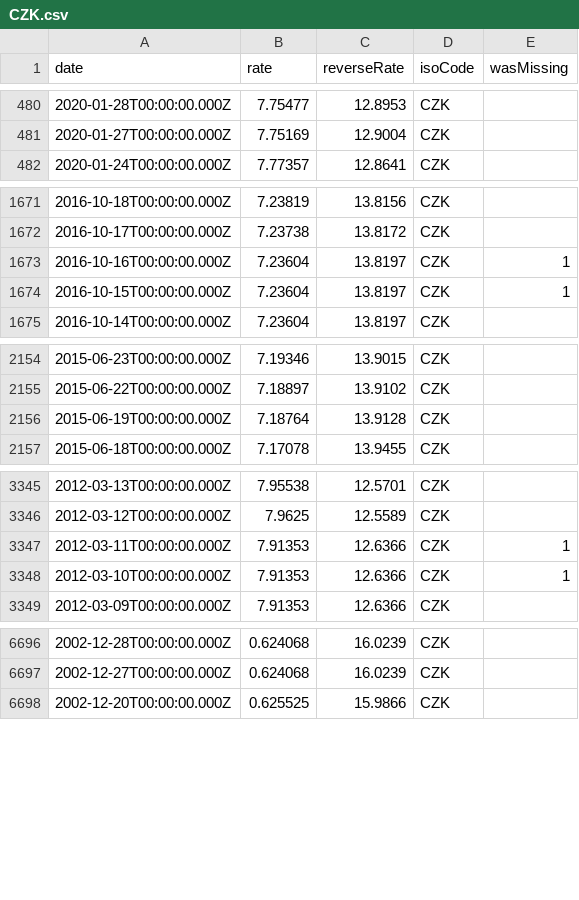
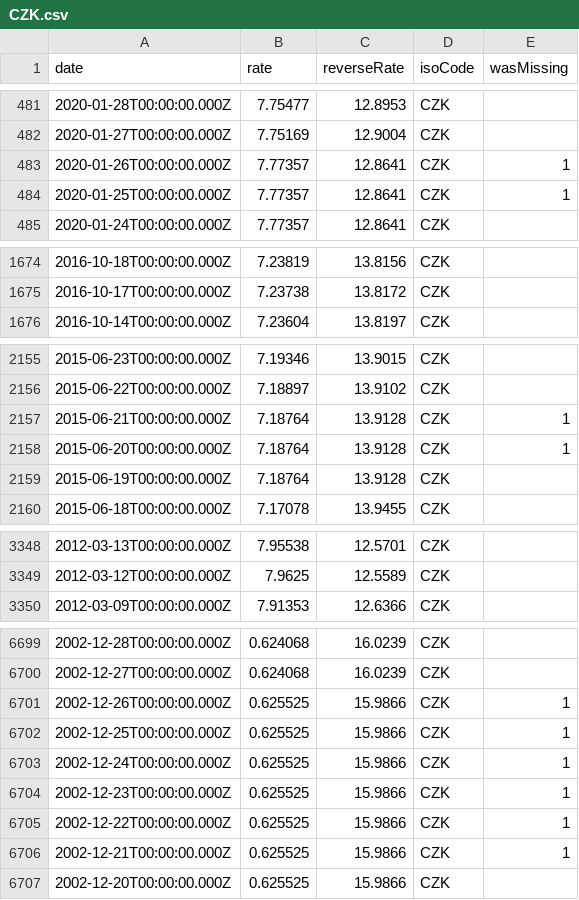
Before and after one commit to LubomirGeorgiev/bnb-currency-exchange-rates, a CSV file: data/CZK.csv, drawn as a sheet; only a part is shown, gaps mark what is left out; removed rows and columns are numbered as before the commit, all else as after; the diff covers the shown part only; the diff names each change by its address in the sheet, - before the commit and + after, or states it on an @@ line.

Commit message:
Update exchange rates

```diff
--- a/data/CZK.csv
+++ b/data/CZK.csv
+row 483: 2020-01-26T00:00:00.000Z | 7.77357 | 12.8641 | CZK | 1
+row 484: 2020-01-25T00:00:00.000Z | 7.77357 | 12.8641 | CZK | 1
-row 1673: 2016-10-16T00:00:00.000Z | 7.23604 | 13.8197 | CZK | 1
-row 1674: 2016-10-15T00:00:00.000Z | 7.23604 | 13.8197 | CZK | 1
+row 2157: 2015-06-21T00:00:00.000Z | 7.18764 | 13.9128 | CZK | 1
+row 2158: 2015-06-20T00:00:00.000Z | 7.18764 | 13.9128 | CZK | 1
-row 3347: 2012-03-11T00:00:00.000Z | 7.91353 | 12.6366 | CZK | 1
-row 3348: 2012-03-10T00:00:00.000Z | 7.91353 | 12.6366 | CZK | 1
+row 6701: 2002-12-26T00:00:00.000Z | 0.625525 | 15.9866 | CZK | 1
+row 6702: 2002-12-25T00:00:00.000Z | 0.625525 | 15.9866 | CZK | 1
+row 6703: 2002-12-24T00:00:00.000Z | 0.625525 | 15.9866 | CZK | 1
+row 6704: 2002-12-23T00:00:00.000Z | 0.625525 | 15.9866 | CZK | 1
+row 6705: 2002-12-22T00:00:00.000Z | 0.625525 | 15.9866 | CZK | 1
+row 6706: 2002-12-21T00:00:00.000Z | 0.625525 | 15.9866 | CZK | 1
```
Also changed, not shown: 6 added rows and 2 removed rows elsewhere in this file, data/AUD.csv, data/HKD.csv, 39 other files.
